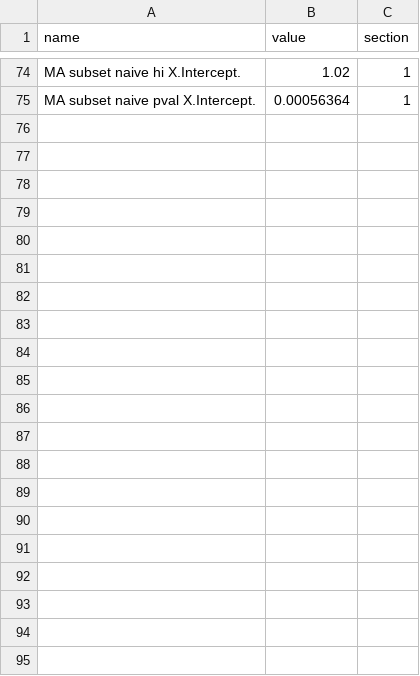
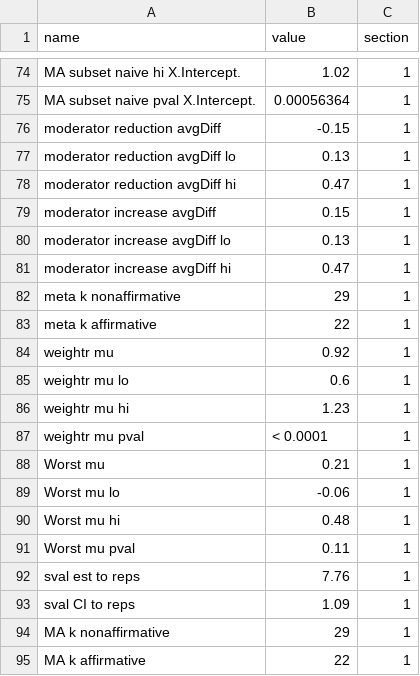
Before and after one commit to christinabergmann/IDSPreference_ManyBabiesMeta, a CSV file: results_from_R/stats_for_paper.csv, drawn as a sheet; only a part is shown, gaps mark what is left out.

```diff
--- a/results_from_R/stats_for_paper.csv
+++ b/results_from_R/stats_for_paper.csv
@@ -75 +75,21 @@ MA subset naive hi X.Intercept.,1.02,1
 MA subset naive pval X.Intercept.,0.00056364,1
+moderator reduction avgDiff ,-0.15,1
+moderator reduction avgDiff lo,0.13,1
+moderator reduction avgDiff hi,0.47,1
+moderator increase avgDiff ,0.15,1
+moderator increase avgDiff lo,0.13,1
+moderator increase avgDiff hi,0.47,1
+meta k nonaffirmative,29,1
+meta k affirmative,22,1
+weightr mu ,0.92,1
+weightr mu lo,0.6,1
+weightr mu hi,1.23,1
+weightr mu pval,< 0.0001,1
+Worst mu ,0.21,1
+Worst mu lo,-0.06,1
+Worst mu hi,0.48,1
+Worst mu pval,0.11,1
+sval est to reps,7.76,1
+sval CI to reps,1.09,1
+MA k nonaffirmative,29,1
+MA k affirmative,22,1
```
Also changed, not shown: 4 other files.
